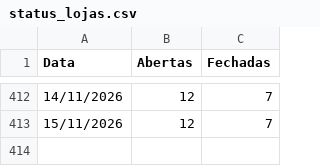
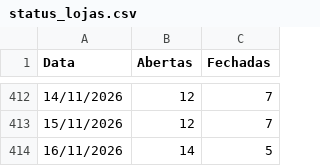
Before and after one commit to omni-lamoda/omni-dashboard, a CSV file: status_lojas.csv, drawn as a sheet; only a part is shown, gaps mark what is left out; the diff names each change by its address in the sheet, - before the commit and + after, or states it on an @@ line.

```diff
--- a/status_lojas.csv
+++ b/status_lojas.csv
+row 414: 16/11/2026 | 14 | 5
```
Also changed, not shown: 2 other files.
